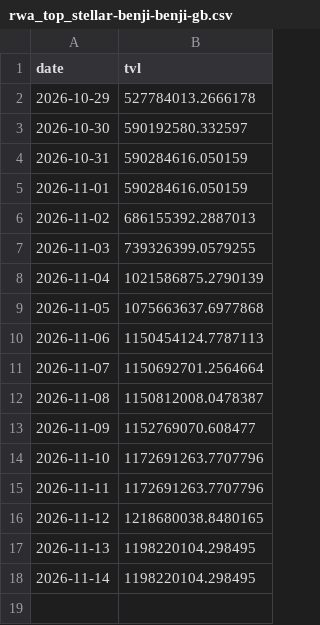
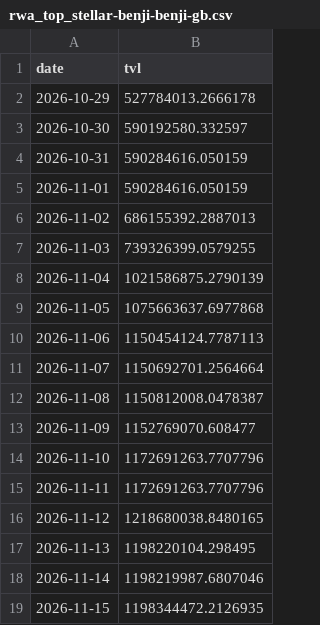
Before and after one commit to Emmmawo/trading_data_track, a CSV file: data/processed/rwa_top_stellar-benji-benji-gb.csv, drawn as a sheet.

```diff
--- a/data/processed/rwa_top_stellar-benji-benji-gb.csv
+++ b/data/processed/rwa_top_stellar-benji-benji-gb.csv
@@ -17,2 +17,3 @@ date,tvl
 2026-11-13,1198220104.298495
-2026-11-14,1198220104.298495
+2026-11-14,1198219987.6807046
+2026-11-15,1198344472.2126935
```
Also changed, not shown: data/processed/rwa_top_bsc-usyc-0x8d0fa2.csv, data/processed/rwa_top_ethereum-paxg-0x458048.csv, 16 other files.
